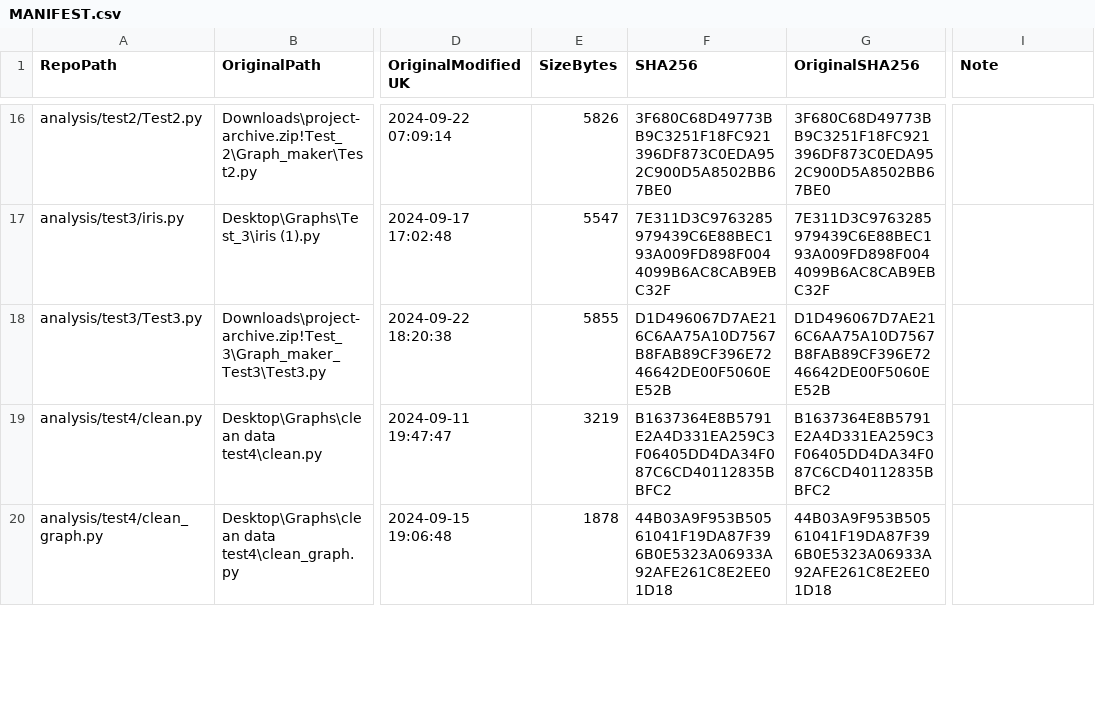
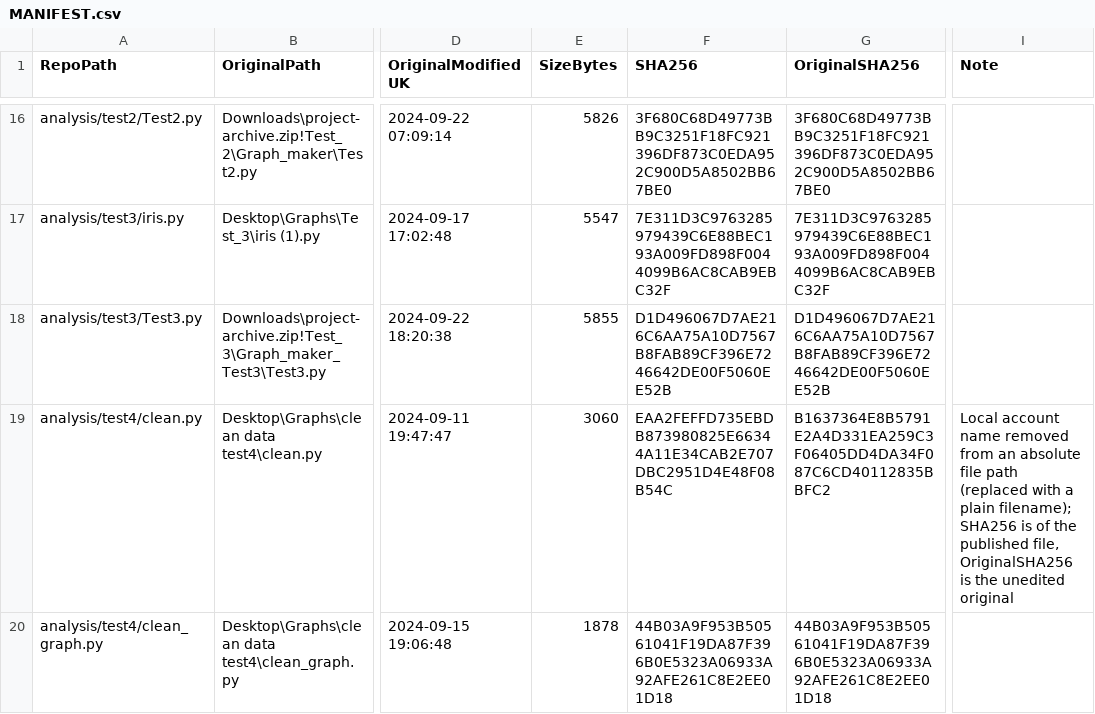
Before and after one commit to JeganFM/BLE-Witness-Protection-Protocol, a CSV file: docs/provenance/MANIFEST.csv, drawn as a sheet; only a part is shown, gaps mark what is left out; the diff covers the shown part only; the diff names each change by its address in the sheet, - before the commit and + after, or states it on an @@ line.

Commit message:
Record removal of account names in README and manifest
Local account names were removed from three script paths and from the window titles in one screenshot. The manifest lists the original and published checksums.

```diff
--- a/docs/provenance/MANIFEST.csv
+++ b/docs/provenance/MANIFEST.csv
-E19 (SizeBytes): 3219
+E19 (SizeBytes): 3060
-F19 (SHA256): B1637364E8B5791E2A4D331EA259C3F06405DD4DA34F087C6CD40112835BBFC2
+F19 (SHA256): EAA2FEFFD735EBDB873980825E66344A11E34CAB2E707DBC2951D4E48F08B54C
-I19 (Note): (empty)
+I19 (Note): Local account name removed from an absolute file path (replaced with a plain filename); SHA256 is of the published file, OriginalSHA256 is the unedited original
```
Also changed, not shown: 9 edited cells elsewhere in this file, 1 other file.
